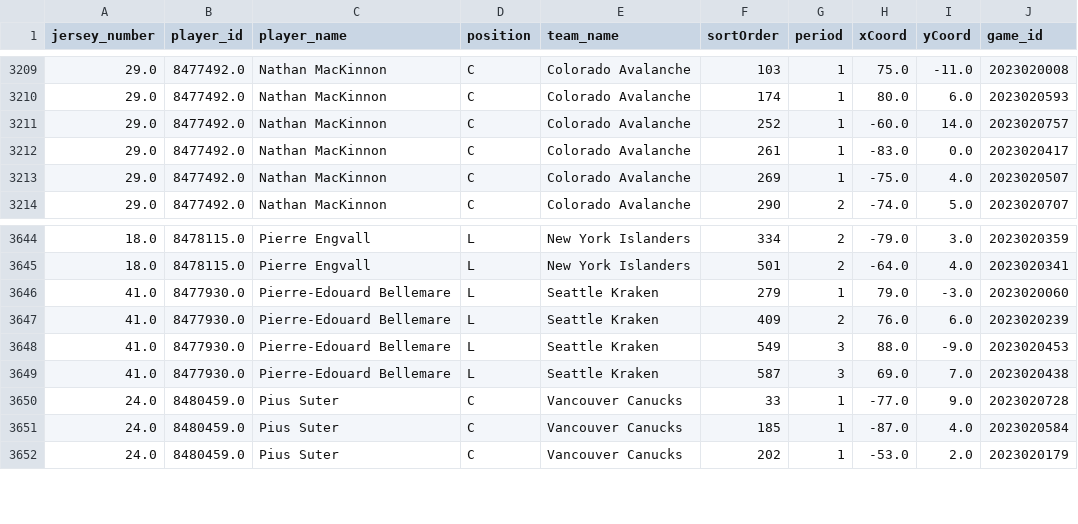
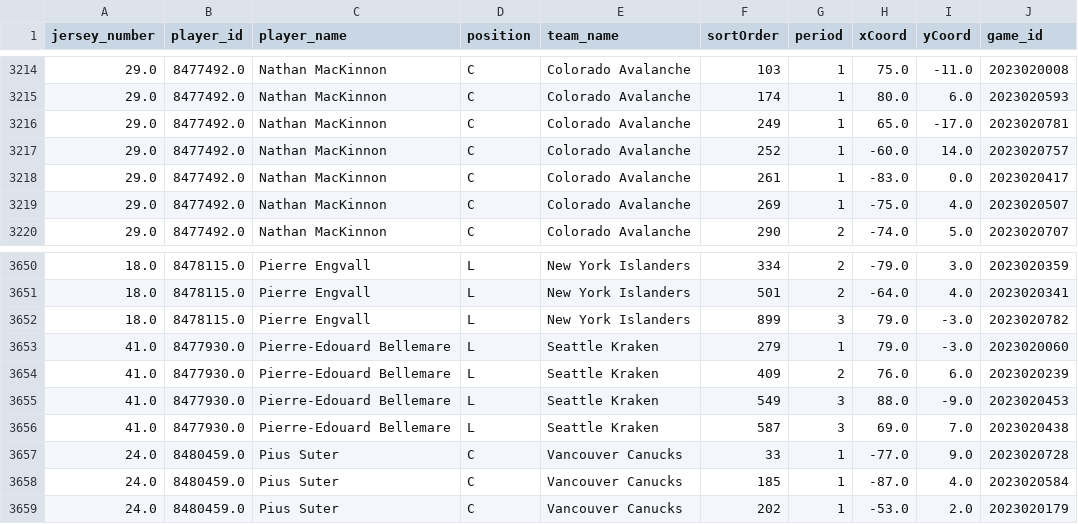
Before and after one commit to kjchrz03/hockey-streamlit, a CSV file: data/goal_locations.csv, drawn as a sheet; only a part is shown, gaps mark what is left out; the diff covers the shown part only.

```diff
--- a/data/goal_locations.csv
+++ b/data/goal_locations.csv
@@ -3210,2 +3215,3 @@ jersey_number,player_id,player_name,position,team_name,sortOrder,period,xCoord,y
 29.0,8477492.0,Nathan MacKinnon,C,Colorado Avalanche,174,1,80.0,6.0,2023020593
+29.0,8477492.0,Nathan MacKinnon,C,Colorado Avalanche,249,1,65.0,-17.0,2023020781
 29.0,8477492.0,Nathan MacKinnon,C,Colorado Avalanche,252,1,-60.0,14.0,2023020757
@@ -3645,2 +3651,3 @@ jersey_number,player_id,player_name,position,team_name,sortOrder,period,xCoord,y
 18.0,8478115.0,Pierre Engvall,L,New York Islanders,501,2,-64.0,4.0,2023020341
+18.0,8478115.0,Pierre Engvall,L,New York Islanders,899,3,79.0,-3.0,2023020782
 41.0,8477930.0,Pierre-Edouard Bellemare,L,Seattle Kraken,279,1,79.0,-3.0,2023020060
```
Also changed, not shown: 5 added rows elsewhere in this file, data/goal_counts.csv, data/ice_map_data.csv.
